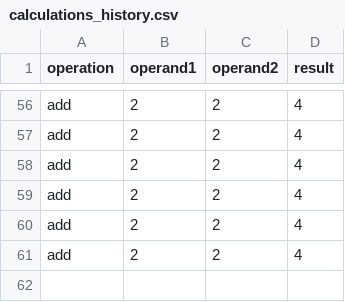
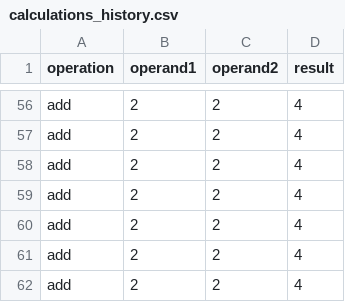
Before and after one commit to fa328/IS601midterms-spring2025, a CSV file: calculations_history.csv, drawn as a sheet; only a part is shown, gaps mark what is left out.

```diff
--- a/calculations_history.csv
+++ b/calculations_history.csv
@@ -61 +61,2 @@ add,2,2,4
 add,2,2,4
+add,2,2,4
```
Also changed, not shown: 1 other file.
